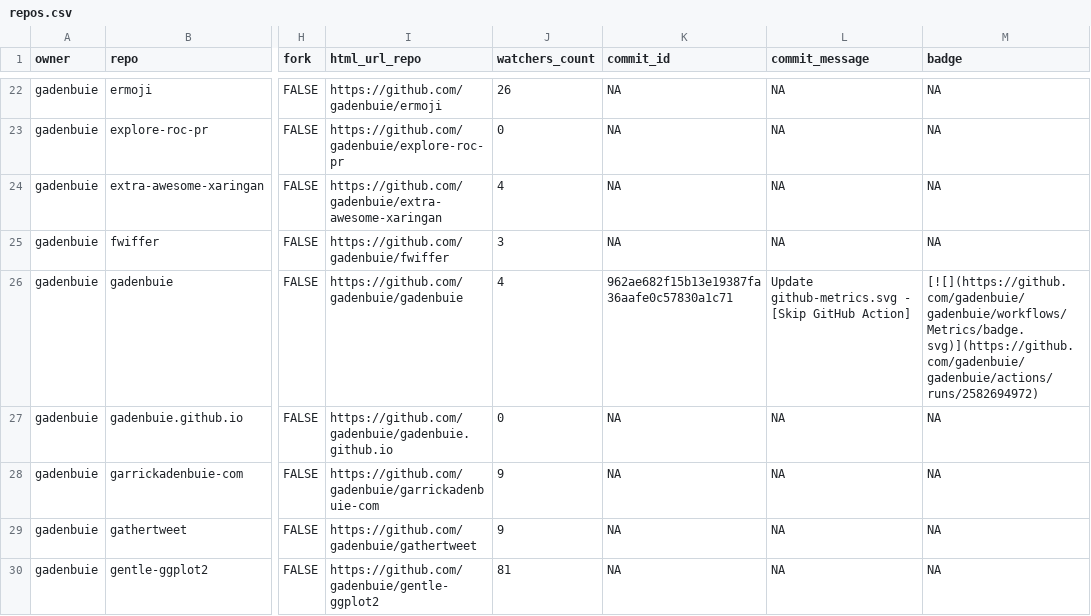
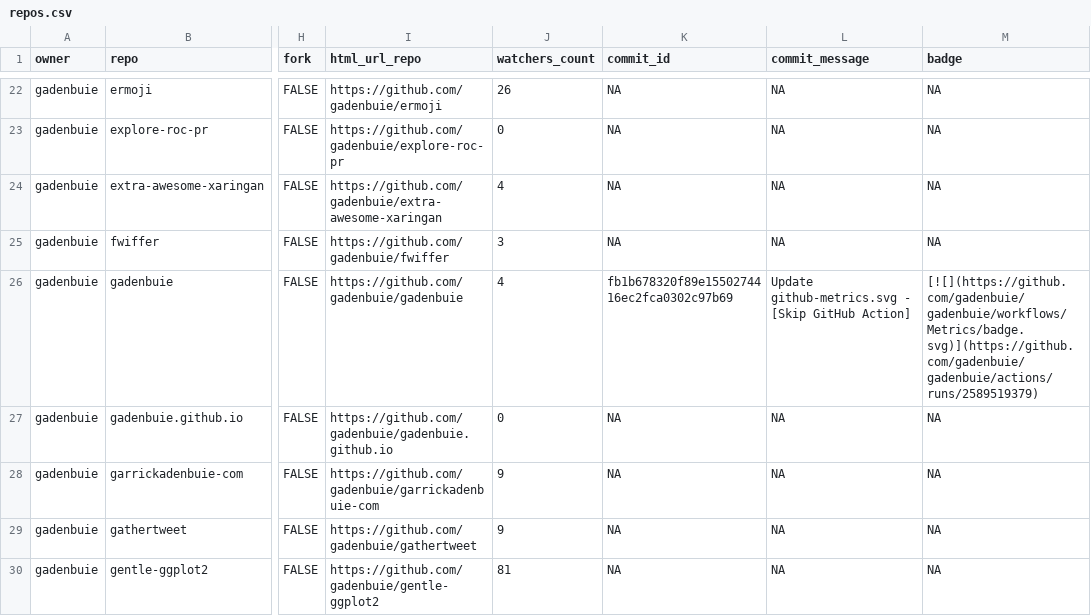
Before and after one commit to gadenbuie/status, a CSV file: repos.csv, drawn as a sheet; only a part is shown, gaps mark what is left out; the diff covers the shown part only; the diff names each change by its address in the sheet, - before the commit and + after, or states it on an @@ line.

```diff
--- a/repos.csv
+++ b/repos.csv
-K26 (commit_id): 962ae682f15b13e19387fa36aafe0c57830a1c71
+K26 (commit_id): fb1b678320f89e1550274416ec2fca0302c97b69
-M26 (badge): [![](https://github.com/gadenbuie/gadenbuie/workflows/Metrics/badge.svg)](https://github.com/gadenbuie/gadenbuie/actions/runs/2582694972)
+M26 (badge): [![](https://github.com/gadenbuie/gadenbuie/workflows/Metrics/badge.svg)](https://github.com/gadenbuie/gadenbuie/actions/runs/2589519379)
```
Also changed, not shown: 12 edited cells elsewhere in this file, 2 other files.
